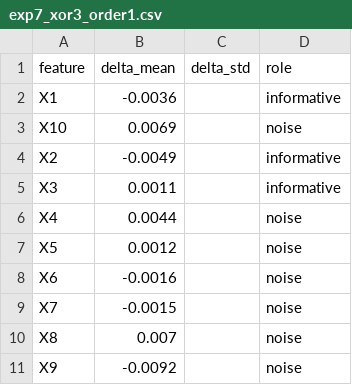
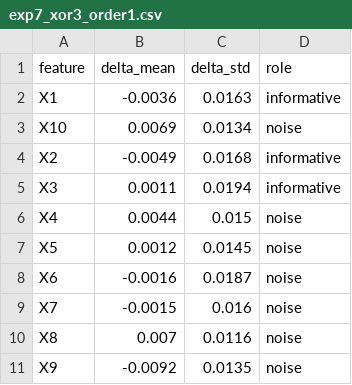
Before and after one commit to Pneirz/contextual_predictive_tensors, a CSV file: data/processed/exp7_xor3_order1.csv, drawn as a sheet.

```diff
--- a/data/processed/exp7_xor3_order1.csv
+++ b/data/processed/exp7_xor3_order1.csv
@@ -1,11 +1,11 @@
 feature,delta_mean,delta_std,role
-X1,-0.0036,,informative
-X10,0.0069,,noise
-X2,-0.0049,,informative
-X3,0.0011,,informative
-X4,0.0044,,noise
-X5,0.0012,,noise
-X6,-0.0016,,noise
-X7,-0.0015,,noise
-X8,0.007,,noise
-X9,-0.0092,,noise
+X1,-0.0036,0.0163,informative
+X10,0.0069,0.0134,noise
+X2,-0.0049,0.0168,informative
+X3,0.0011,0.0194,informative
+X4,0.0044,0.015,noise
+X5,0.0012,0.0145,noise
+X6,-0.0016,0.0187,noise
+X7,-0.0015,0.016,noise
+X8,0.007,0.0116,noise
+X9,-0.0092,0.0135,noise
```
Also changed, not shown: data/processed/exp8_logloss_consistency.csv, data/processed/exp9_scm_causal_control.csv, 46 other files.
